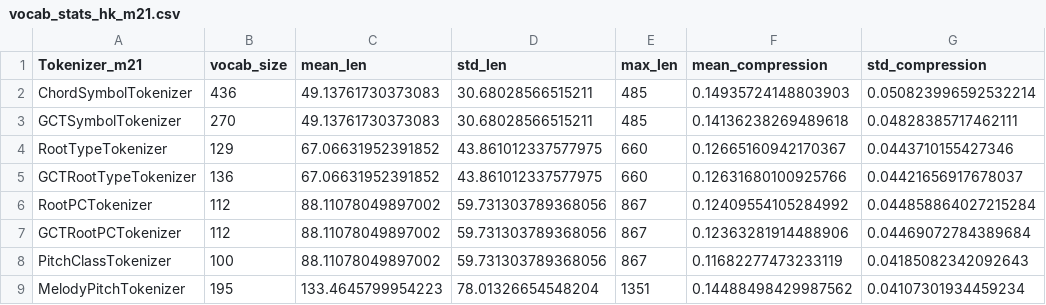
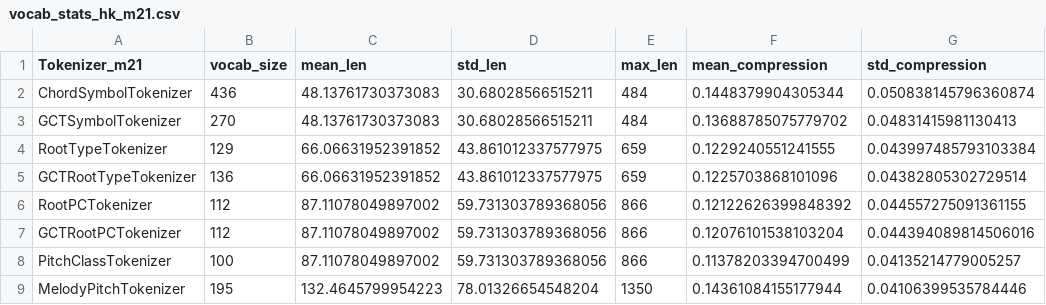
Before and after one commit to maximoskp/HarmTok, a CSV file: vocab_stats_hk_m21.csv, drawn as a sheet.

```diff
--- a/vocab_stats_hk_m21.csv
+++ b/vocab_stats_hk_m21.csv
@@ -1,9 +1,9 @@
 Tokenizer_m21,vocab_size,mean_len,std_len,max_len,mean_compression,std_compression
-ChordSymbolTokenizer,436,49.13761730373083,30.68028566515211,485,0.14935724148803903,0.050823996592532214
-GCTSymbolTokenizer,270,49.13761730373083,30.68028566515211,485,0.14136238269489618,0.04828385717462111
-RootTypeTokenizer,129,67.06631952391852,43.861012337577975,660,0.12665160942170367,0.0443710155427346
-GCTRootTypeTokenizer,136,67.06631952391852,43.861012337577975,660,0.12631680100925766,0.04421656917678037
-RootPCTokenizer,112,88.11078049897002,59.731303789368056,867,0.12409554105284992,0.044858864027215284
-GCTRootPCTokenizer,112,88.11078049897002,59.731303789368056,867,0.12363281914488906,0.04469072784389684
-PitchClassTokenizer,100,88.11078049897002,59.731303789368056,867,0.11682277473233119,0.04185082342092643
-MelodyPitchTokenizer,195,133.4645799954223,78.01326654548204,1351,0.14488498429987562,0.04107301934459234
+ChordSymbolTokenizer,436,48.13761730373083,30.68028566515211,484,0.1448379904305344,0.050838145796360874
+GCTSymbolTokenizer,270,48.13761730373083,30.68028566515211,484,0.13688785075779702,0.04831415981130413
+RootTypeTokenizer,129,66.06631952391852,43.861012337577975,659,0.1229240551241555,0.043997485793103384
+GCTRootTypeTokenizer,136,66.06631952391852,43.861012337577975,659,0.1225703868101096,0.04382805302729514
+RootPCTokenizer,112,87.11078049897002,59.731303789368056,866,0.12122626399848392,0.044557275091361155
+GCTRootPCTokenizer,112,87.11078049897002,59.731303789368056,866,0.12076101538103204,0.044394089814506016
+PitchClassTokenizer,100,87.11078049897002,59.731303789368056,866,0.11378203394700499,0.04135214779005257
+MelodyPitchTokenizer,195,132.4645799954223,78.01326654548204,1350,0.14361084155177944,0.04106399535784446
```
Also changed, not shown: results/ChordSymbolTokenizer.csv, results/PitchClassTokenizer.csv, 6 other files.
